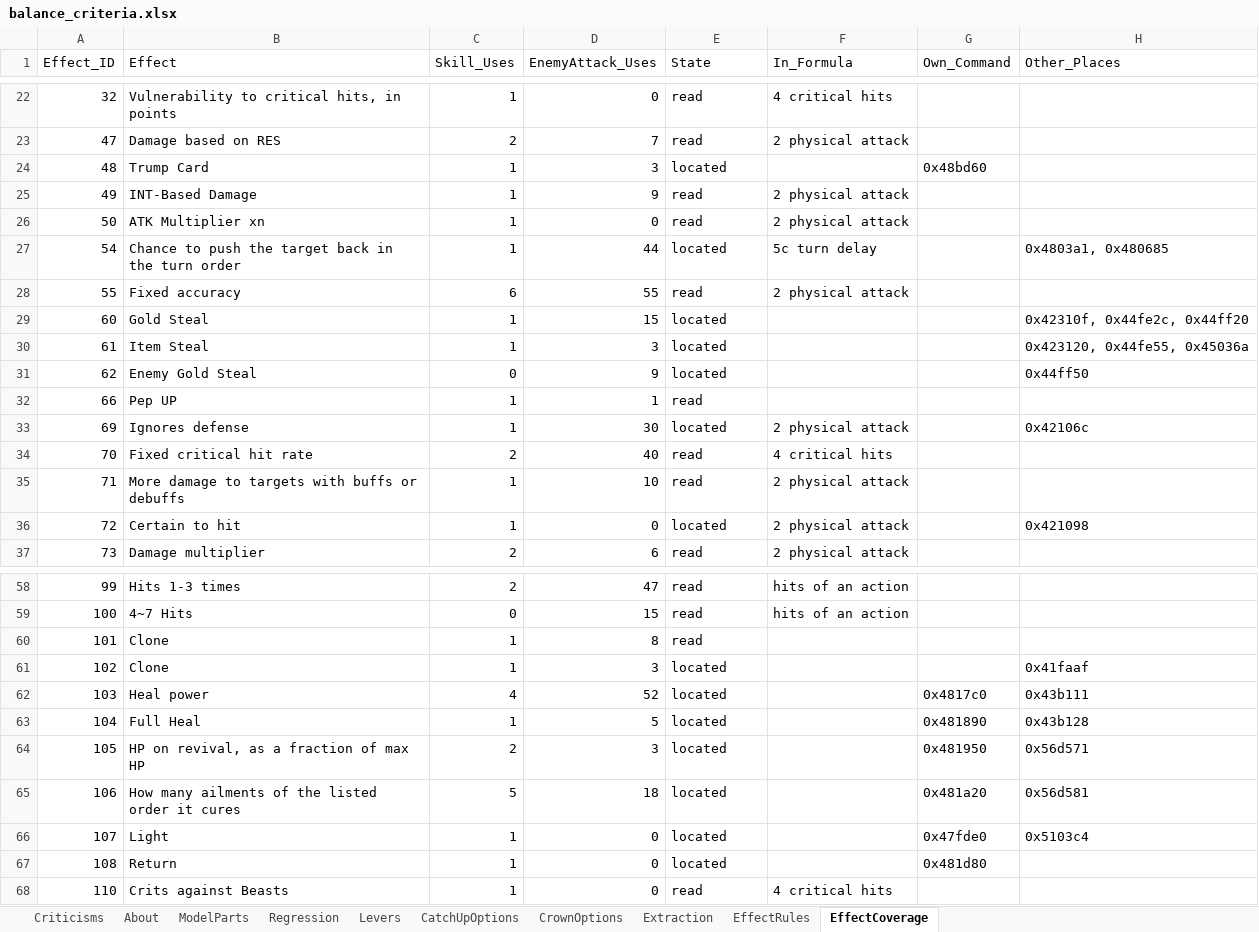
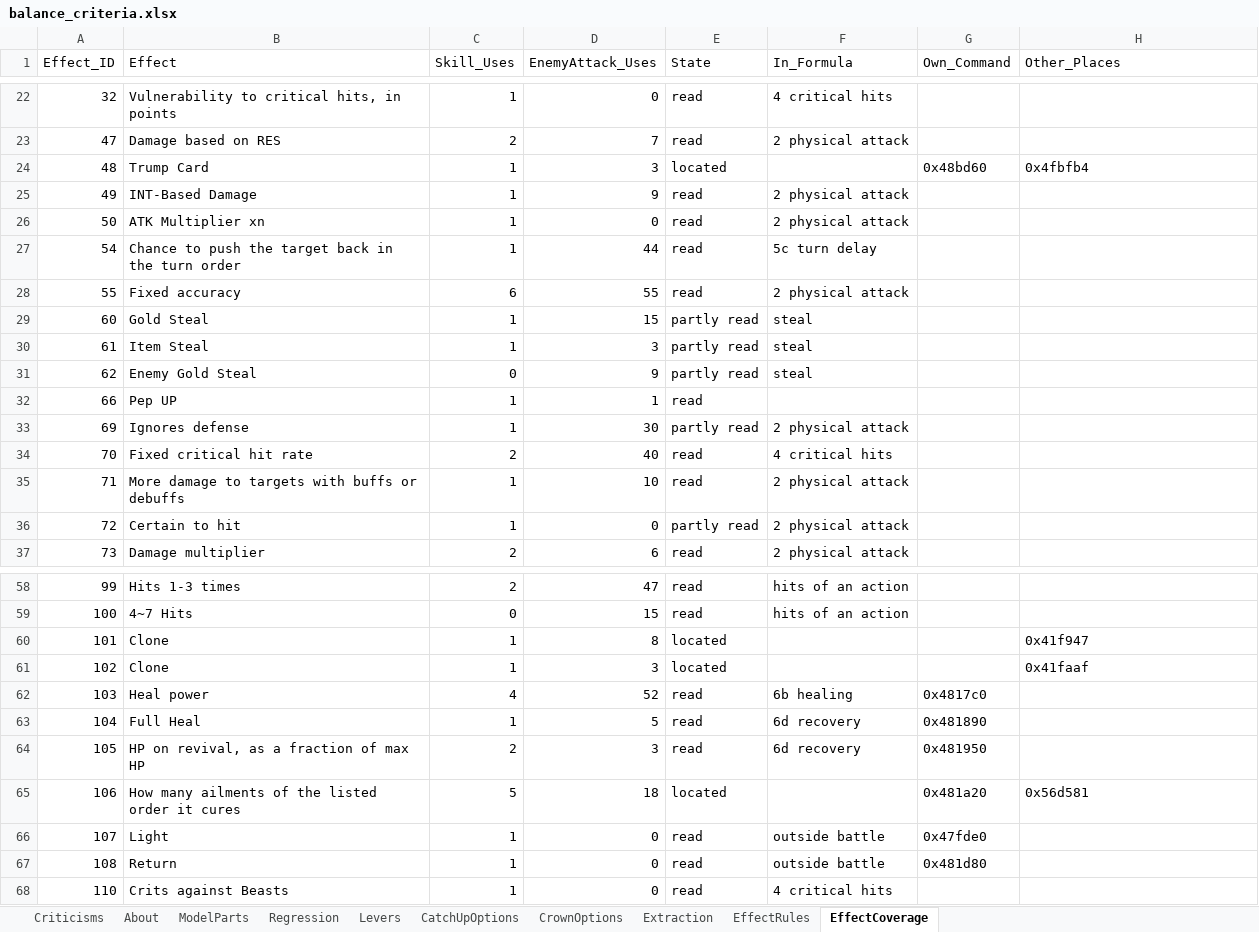
Before and after one commit to Asaad-E/DungeonTravelers_2_2_qol_balance_mod, an Excel workbook: mod_project/data_tables/balance_criteria.xlsx, sheet EffectCoverage, drawn as a sheet; only a part is shown, gaps mark what is left out; values as stored, in another font and other column widths than the file's, no borders; the diff covers the shown part only; the diff names each change by its address in the sheet, - before the commit and + after, or states it on an @@ line.

Commit message:
feat: second batch of effect rules
second batch of effect rules; status lookups found through both status
slots

```diff
--- a/mod_project/data_tables/balance_criteria.xlsx (sheet EffectCoverage)
+++ b/mod_project/data_tables/balance_criteria.xlsx (sheet EffectCoverage)
-H24 (Other_Places): (empty)
+H24 (Other_Places): 0x4fbfb4
-E27 (State): located
+E27 (State): read
-H27 (Other_Places): 0x4803a1, 0x480685
+H27 (Other_Places): (empty)
-E29:E31 (State): located
+E29:E31 (State): partly read
-F29:F31 (In_Formula): (empty)
+F29:F31 (In_Formula): steal
-H29 (Other_Places): 0x42310f, 0x44fe2c, 0x44ff20
+H29 (Other_Places): (empty)
-H30 (Other_Places): 0x423120, 0x44fe55, 0x45036a
+H30 (Other_Places): (empty)
-H31 (Other_Places): 0x44ff50
+H31 (Other_Places): (empty)
-E33 (State): located
+E33 (State): partly read
-H33 (Other_Places): 0x42106c
+H33 (Other_Places): (empty)
-E36 (State): located
+E36 (State): partly read
-H36 (Other_Places): 0x421098
+H36 (Other_Places): (empty)
-E60 (State): read
+E60 (State): located
-H60 (Other_Places): (empty)
+H60 (Other_Places): 0x41f947
-E62:E64 (State): located
+E62:E64 (State): read
-F62 (In_Formula): (empty)
+F62 (In_Formula): 6b healing
-H62 (Other_Places): 0x43b111
+H62 (Other_Places): (empty)
-F63:F64 (In_Formula): (empty)
+F63:F64 (In_Formula): 6d recovery
-H63 (Other_Places): 0x43b128
+H63 (Other_Places): (empty)
-H64 (Other_Places): 0x56d571
+H64 (Other_Places): (empty)
-E66:E67 (State): located
+E66:E67 (State): read
-F66:F67 (In_Formula): (empty)
+F66:F67 (In_Formula): outside battle
-H66 (Other_Places): 0x5103c4
+H66 (Other_Places): (empty)
```
Also changed, not shown: 119 edited cells elsewhere in this sheet, sheet EffectRules, 3 other files.
